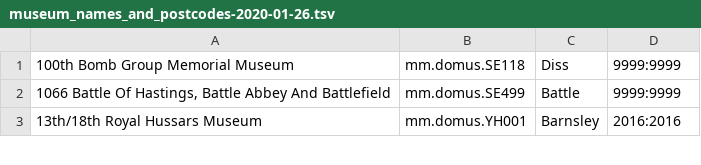
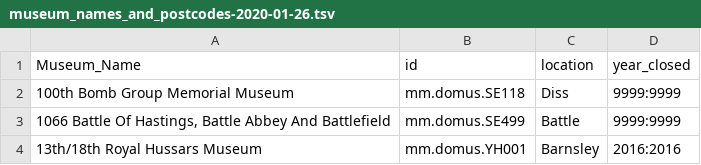
Before and after one commit to Birkbeck/museums-in-the-pandemic, a TSV file: data/museums/museum_names_and_postcodes-2020-01-26.tsv, drawn as a sheet; only a part is shown; the diff names each change by its address in the sheet, - before the commit and + after, or states it on an @@ line.

Commit message:
implemented exclude closed museums
closed museums in the db no longer loaded from input. Also if museum is unique is scanned for and specified in a printout

```diff
--- a/data/museums/museum_names_and_postcodes-2020-01-26.tsv
+++ b/data/museums/museum_names_and_postcodes-2020-01-26.tsv
+row 1: Museum_Name | id | location | year_closed
```
Also changed, not shown: 1 other file.
